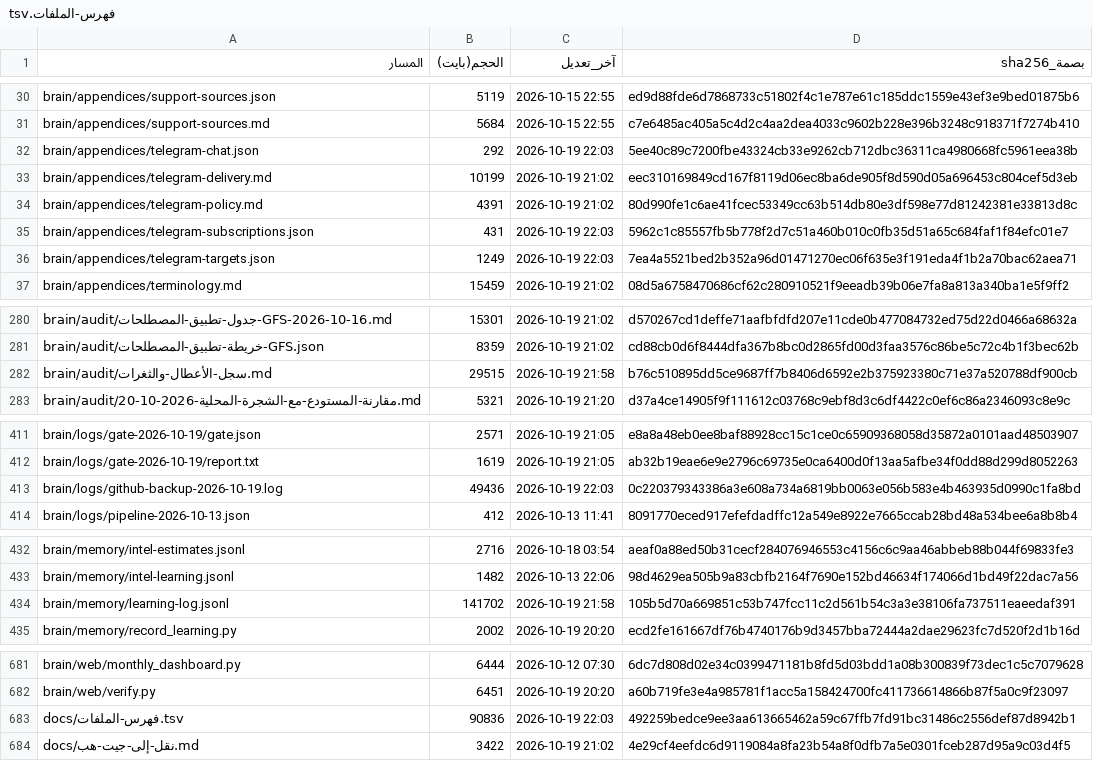
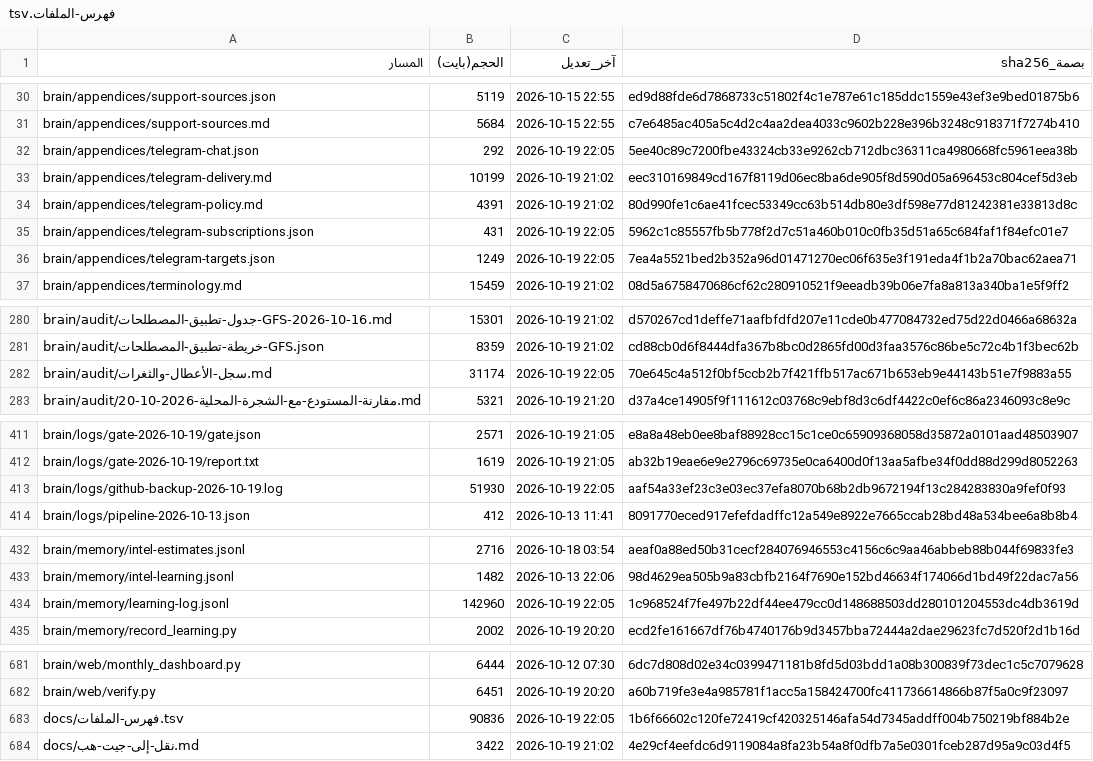
Before and after one commit to fahadaldoseri/mda-marine-system, a TSV file: docs/فهرس-الملفات.tsv, drawn as a sheet; only a part is shown, gaps mark what is left out; the diff covers the shown part only.

```diff
--- a/docs/فهرس-الملفات.tsv
+++ b/docs/فهرس-الملفات.tsv
@@ -31,7 +31,7 @@ brain/appendices/support-sources.json	5119	2026-10-15 22:55	ed9d88fde6d7868733c5
 brain/appendices/support-sources.md	5684	2026-10-15 22:55	c7e6485ac405a5c4d2c4aa2dea4033c9602b228e396b3248c918371f7274b410
-brain/appendices/telegram-chat.json	292	2026-10-19 22:03	5ee40c89c7200fbe43324cb33e9262cb712dbc36311ca4980668fc5961eea38b
+brain/appendices/telegram-chat.json	292	2026-10-19 22:05	5ee40c89c7200fbe43324cb33e9262cb712dbc36311ca4980668fc5961eea38b
 brain/appendices/telegram-delivery.md	10199	2026-10-19 21:02	eec310169849cd167f8119d06ec8ba6de905f8d590d05a696453c804cef5d3eb
 brain/appendices/telegram-policy.md	4391	2026-10-19 21:02	80d990fe1c6ae41fcec53349cc63b514db80e3df598e77d81242381e33813d8c
-brain/appendices/telegram-subscriptions.json	431	2026-10-19 22:03	5962c1c85557fb5b778f2d7c51a460b010c0fb35d51a65c684faf1f84efc01e7
-brain/appendices/telegram-targets.json	1249	2026-10-19 22:03	7ea4a5521bed2b352a96d01471270ec06f635e3f191eda4f1b2a70bac62aea71
+brain/appendices/telegram-subscriptions.json	431	2026-10-19 22:05	5962c1c85557fb5b778f2d7c51a460b010c0fb35d51a65c684faf1f84efc01e7
+brain/appendices/telegram-targets.json	1249	2026-10-19 22:05	7ea4a5521bed2b352a96d01471270ec06f635e3f191eda4f1b2a70bac62aea71
 brain/appendices/terminology.md	15459	2026-10-19 21:02	08d5a6758470686cf62c280910521f9eeadb39b06e7fa8a813a340ba1e5f9ff2
@@ -281,3 +281,3 @@ brain/audit/جدول-تطبيق-المصطلحات-GFS-2026-10-16.md	15301	2026-
 brain/audit/خريطة-تطبيق-المصطلحات-GFS.json	8359	2026-10-19 21:02	cd88cb0d6f8444dfa367b8bc0d2865fd00d3faa3576c86be5c72c4b1f3bec62b
-brain/audit/سجل-الأعطال-والثغرات.md	29515	2026-10-19 21:58	b76c510895dd5ce9687ff7b8406d6592e2b375923380c71e37a520788df900cb
+brain/audit/سجل-الأعطال-والثغرات.md	31174	2026-10-19 22:05	70e645c4a512f0bf5ccb2b7f421ffb517ac671b653eb9e44143b51e7f9883a55
 brain/audit/مقارنة-المستودع-مع-الشجرة-المحلية-2026-10-20.md	5321	2026-10-19 21:20	d37a4ce14905f9f111612c03768c9ebf8d3c6df4422c0ef6c86a2346093c8e9c
@@ -412,3 +412,3 @@ brain/logs/gate-2026-10-19/gate.json	2571	2026-10-19 21:05	e8a8a48eb0ee8baf88928
 brain/logs/gate-2026-10-19/report.txt	1619	2026-10-19 21:05	ab32b19eae6e9e2796c69735e0ca6400d0f13aa5afbe34f0dd88d299d8052263
-brain/logs/github-backup-2026-10-19.log	49436	2026-10-19 22:03	0c220379343386a3e608a734a6819bb0063e056b583e4b463935d0990c1fa8bd
+brain/logs/github-backup-2026-10-19.log	51930	2026-10-19 22:05	aaf54a33ef23c3e03ec37efa8070b68b2db9672194f13c284283830a9fef0f93
 brain/logs/pipeline-2026-10-13.json	412	2026-10-13 11:41	8091770eced917efefdadffc12a549e8922e7665ccab28bd48a534bee6a8b8b4
@@ -433,3 +433,3 @@ brain/memory/intel-estimates.jsonl	2716	2026-10-18 03:54	aeaf0a88ed50b31cecf2840
 brain/memory/intel-learning.jsonl	1482	2026-10-13 22:06	98d4629ea505b9a83cbfb2164f7690e152bd46634f174066d1bd49f22dac7a56
-brain/memory/learning-log.jsonl	141702	2026-10-19 21:58	105b5d70a669851c53b747fcc11c2d561b54c3a3e38106fa737511eaeedaf391
+brain/memory/learning-log.jsonl	142960	2026-10-19 22:05	1c968524f7fe497b22df44ee479cc0d148688503dd280101204553dc4db3619d
 brain/memory/record_learning.py	2002	2026-10-19 20:20	ecd2fe161667df76b4740176b9d3457bba72444a2dae29623fc7d520f2d1b16d
@@ -682,3 +682,3 @@ brain/web/monthly_dashboard.py	6444	2026-10-12 07:30	6dc7d808d02e34c0399471181b8
 brain/web/verify.py	6451	2026-10-19 20:20	a60b719fe3e4a985781f1acc5a158424700fc411736614866b87f5a0c9f23097
-docs/فهرس-الملفات.tsv	90836	2026-10-19 22:03	492259bedce9ee3aa613665462a59c67ffb7fd91bc31486c2556def87d8942b1
+docs/فهرس-الملفات.tsv	90836	2026-10-19 22:05	1b6f66602c120fe72419cf420325146afa54d7345addff004b750219bf884b2e
 docs/نقل-إلى-جيت-هب.md	3422	2026-10-19 21:02	4e29cf4eefdc6d9119084a8fa23b54a8f0dfb7a5e0301fceb287d95a9c03d4f5
```
Also changed, not shown: 1 edited cell elsewhere in this file, 3 other files.
